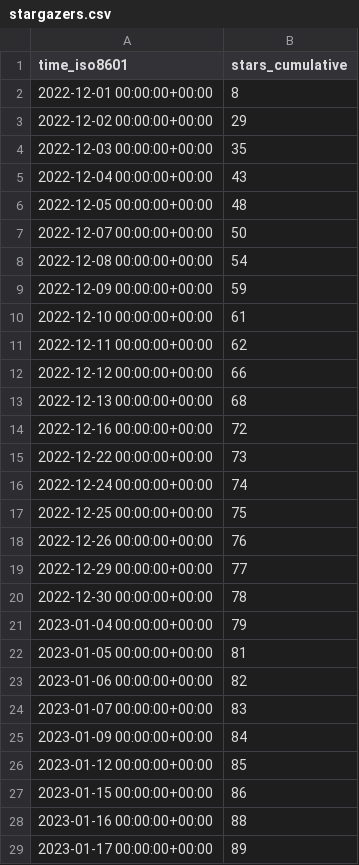
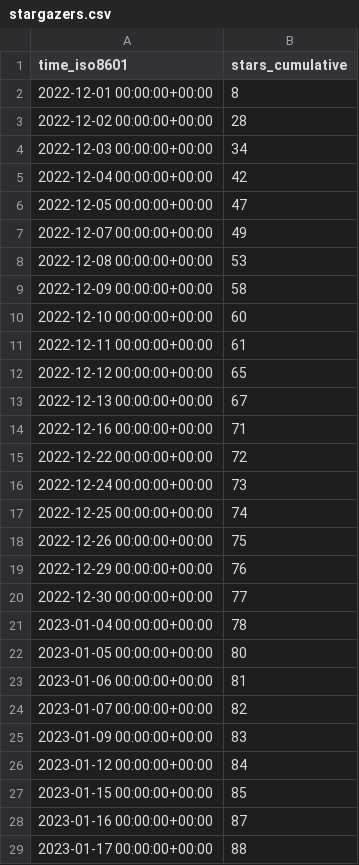
Before and after one commit to GameDeveloperS001/ECS-Megacity-Sample, a CSV file: Unity-Technologies/Megacity-Sample/ghrs-data/stargazers.csv, drawn as a sheet; only a part is shown; the diff covers the shown part only.

```diff
--- a/Unity-Technologies/Megacity-Sample/ghrs-data/stargazers.csv
+++ b/Unity-Technologies/Megacity-Sample/ghrs-data/stargazers.csv
@@ -2,28 +2,28 @@ time_iso8601,stars_cumulative
 2022-12-01 00:00:00+00:00,8
-2022-12-02 00:00:00+00:00,29
-2022-12-03 00:00:00+00:00,35
-2022-12-04 00:00:00+00:00,43
-2022-12-05 00:00:00+00:00,48
-2022-12-07 00:00:00+00:00,50
-2022-12-08 00:00:00+00:00,54
-2022-12-09 00:00:00+00:00,59
-2022-12-10 00:00:00+00:00,61
-2022-12-11 00:00:00+00:00,62
-2022-12-12 00:00:00+00:00,66
-2022-12-13 00:00:00+00:00,68
-2022-12-16 00:00:00+00:00,72
-2022-12-22 00:00:00+00:00,73
-2022-12-24 00:00:00+00:00,74
-2022-12-25 00:00:00+00:00,75
-2022-12-26 00:00:00+00:00,76
-2022-12-29 00:00:00+00:00,77
-2022-12-30 00:00:00+00:00,78
-2023-01-04 00:00:00+00:00,79
-2023-01-05 00:00:00+00:00,81
-2023-01-06 00:00:00+00:00,82
-2023-01-07 00:00:00+00:00,83
-2023-01-09 00:00:00+00:00,84
-2023-01-12 00:00:00+00:00,85
-2023-01-15 00:00:00+00:00,86
-2023-01-16 00:00:00+00:00,88
-2023-01-17 00:00:00+00:00,89
+2022-12-02 00:00:00+00:00,28
+2022-12-03 00:00:00+00:00,34
+2022-12-04 00:00:00+00:00,42
+2022-12-05 00:00:00+00:00,47
+2022-12-07 00:00:00+00:00,49
+2022-12-08 00:00:00+00:00,53
+2022-12-09 00:00:00+00:00,58
+2022-12-10 00:00:00+00:00,60
+2022-12-11 00:00:00+00:00,61
+2022-12-12 00:00:00+00:00,65
+2022-12-13 00:00:00+00:00,67
+2022-12-16 00:00:00+00:00,71
+2022-12-22 00:00:00+00:00,72
+2022-12-24 00:00:00+00:00,73
+2022-12-25 00:00:00+00:00,74
+2022-12-26 00:00:00+00:00,75
+2022-12-29 00:00:00+00:00,76
+2022-12-30 00:00:00+00:00,77
+2023-01-04 00:00:00+00:00,78
+2023-01-05 00:00:00+00:00,80
+2023-01-06 00:00:00+00:00,81
+2023-01-07 00:00:00+00:00,82
+2023-01-09 00:00:00+00:00,83
+2023-01-12 00:00:00+00:00,84
+2023-01-15 00:00:00+00:00,85
+2023-01-16 00:00:00+00:00,87
+2023-01-17 00:00:00+00:00,88
```
Also changed, not shown: 29 edited cells elsewhere in this file.
